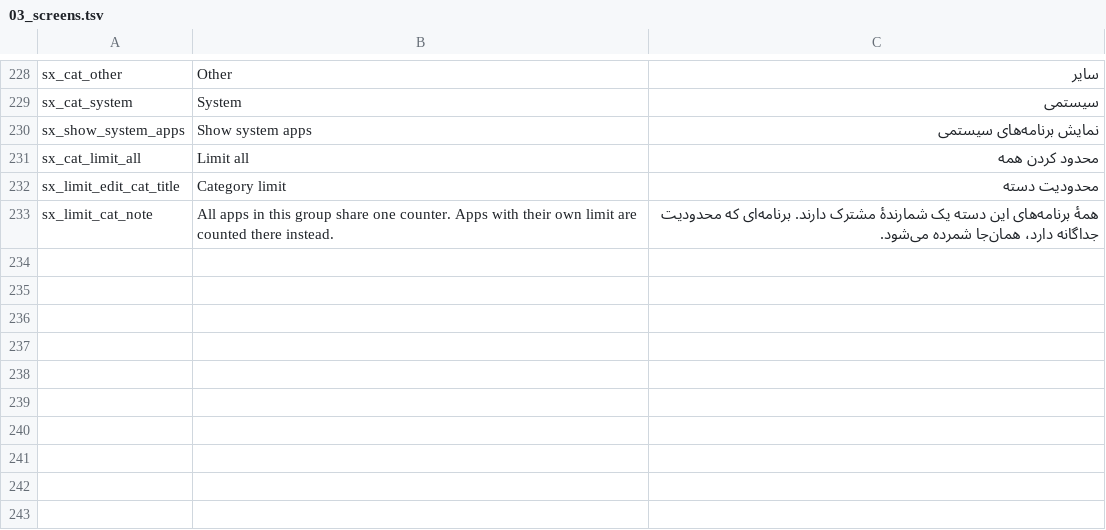
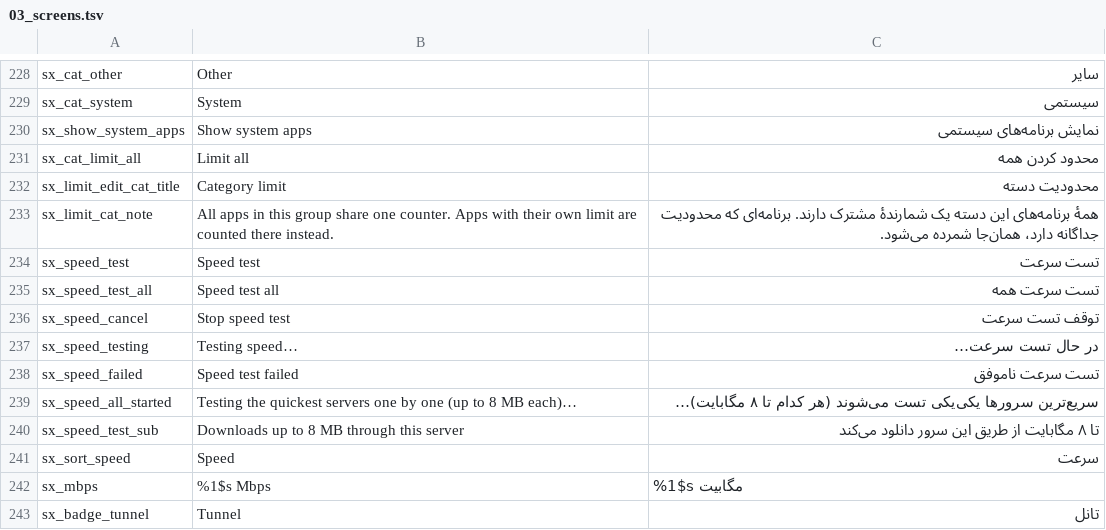
Before and after one commit to liamlope/SatraNG, a TSV file: tools/strings_src/03_screens.tsv, drawn as a sheet; only a part is shown, gaps mark what is left out; the diff names each change by its address in the sheet, - before the commit and + after, or states it on an @@ line.

Commit message:
Per-config download speed test, bulk speed test sorted best first, and Tunnel / CDN badges
Speed tests run one config at a time in the :tasks process (up to 8 MB / 8 s each, at most 12 per bulk run).
CDN fronting is recognised from bundled Cloudflare, Fastly and ArvanCloud ranges (Cloudflare's list refreshes
weekly); Tunnel = server address in Iran, measured exit abroad.

```diff
--- a/tools/strings_src/03_screens.tsv
+++ b/tools/strings_src/03_screens.tsv
+row 234: sx_speed_test | Speed test | تست سرعت
+row 235: sx_speed_test_all | Speed test all | تست سرعت همه
+row 236: sx_speed_cancel | Stop speed test | توقف تست سرعت
+row 237: sx_speed_testing | Testing speed… | در حال تست سرعت…
+row 238: sx_speed_failed | Speed test failed | تست سرعت ناموفق
+row 239: sx_speed_all_started | Testing the quickest servers one by one (up to 8 MB each)… | سریع‌ترین سرورها یکی‌یکی تست می‌شوند (هر کدام تا ۸ مگابایت)…
+row 240: sx_speed_test_sub | Downloads up to 8 MB through this server | تا ۸ مگابایت از طریق این سرور دانلود می‌کند
+row 241: sx_sort_speed | Speed | سرعت
+row 242: sx_mbps | %1$s Mbps | %1$s مگابیت
+row 243: sx_badge_tunnel | Tunnel | تانل
```
Also changed, not shown: 18 other files.
